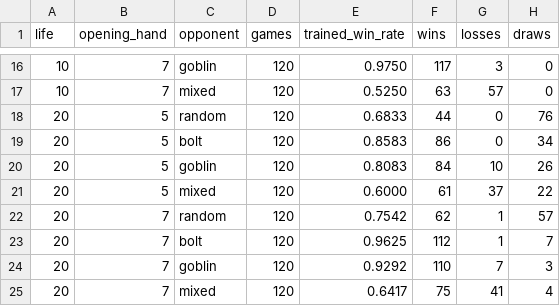
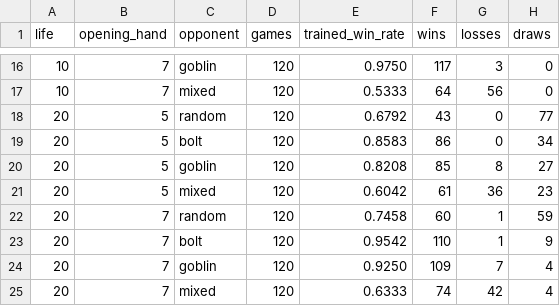
Before and after one commit to wanqizhu/mtg-benchmark, a CSV file: artifacts/eval/generalization_matrix_tuned.csv, drawn as a sheet; only a part is shown, gaps mark what is left out; the diff covers the shown part only.

```diff
--- a/artifacts/eval/generalization_matrix_tuned.csv
+++ b/artifacts/eval/generalization_matrix_tuned.csv
@@ -16,10 +16,10 @@ life,opening_hand,opponent,games,trained_win_rate,wins,losses,draws
 10,7,goblin,120,0.9750,117,3,0
-10,7,mixed,120,0.5250,63,57,0
-20,5,random,120,0.6833,44,0,76
+10,7,mixed,120,0.5333,64,56,0
+20,5,random,120,0.6792,43,0,77
 20,5,bolt,120,0.8583,86,0,34
-20,5,goblin,120,0.8083,84,10,26
-20,5,mixed,120,0.6000,61,37,22
-20,7,random,120,0.7542,62,1,57
-20,7,bolt,120,0.9625,112,1,7
-20,7,goblin,120,0.9292,110,7,3
-20,7,mixed,120,0.6417,75,41,4
+20,5,goblin,120,0.8208,85,8,27
+20,5,mixed,120,0.6042,61,36,23
+20,7,random,120,0.7458,60,1,59
+20,7,bolt,120,0.9542,110,1,9
+20,7,goblin,120,0.9250,109,7,4
+20,7,mixed,120,0.6333,74,42,4
```
Also changed, not shown: 30 edited cells elsewhere in this file, artifacts/eval/convergence.csv, artifacts/eval/milestones.csv, 23 other files.
